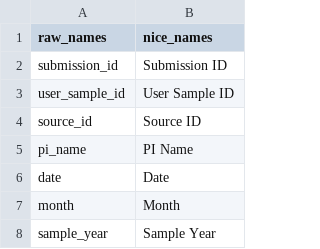
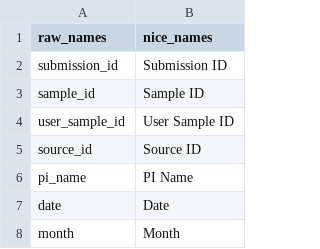
Before and after one commit to benjaminhlina/glatar-app, a CSV file: data/app_naming_conventions.csv, drawn as a sheet; only a part is shown; the shorter side is filled out with more unchanged rows.

Commit message:
add sample_id

```diff
--- a/data/app_naming_conventions.csv
+++ b/data/app_naming_conventions.csv
@@ -2,2 +2,3 @@ raw_names,nice_names
 submission_id, Submission ID
+sample_id, Sample ID
 user_sample_id, User Sample ID
```
